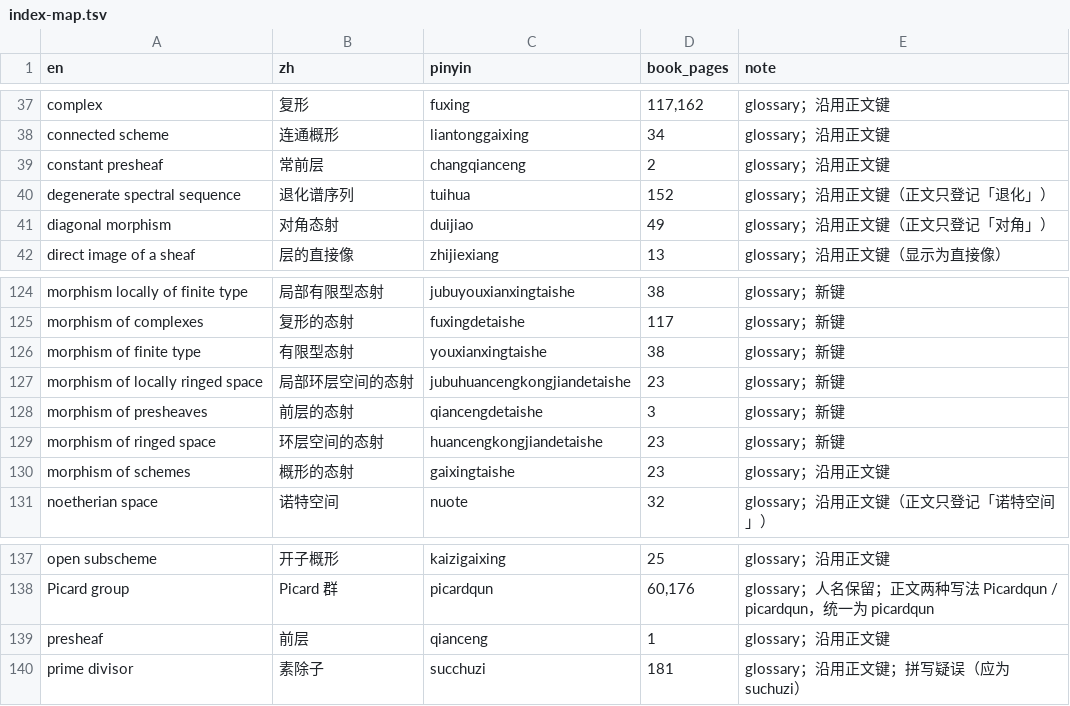
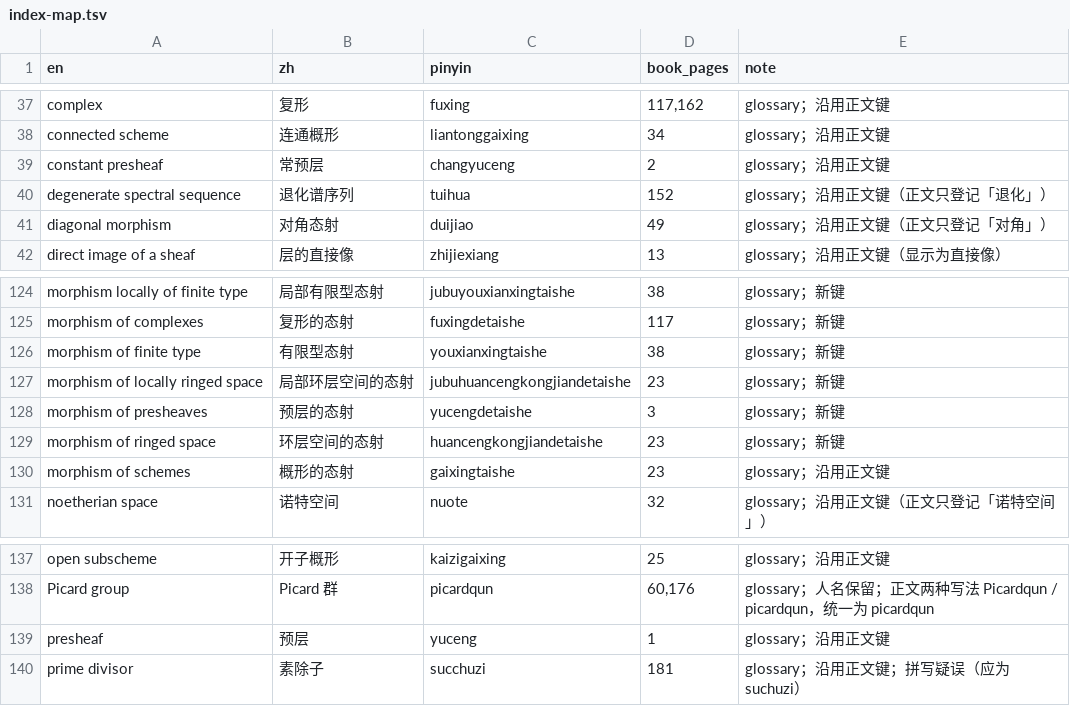
Before and after one commit to lzxsusy/mathtranslate, a TSV file: 08_source_code/SY07-08_代数几何（第二版）/工程文件/work/index-map.tsv, drawn as a sheet; only a part is shown, gaps mark what is left out.

```diff
--- a/08_source_code/SY07-08_代数几何（第二版）/工程文件/work/index-map.tsv
+++ b/08_source_code/SY07-08_代数几何（第二版）/工程文件/work/index-map.tsv
@@ -38,3 +38,3 @@ complex	复形	fuxing	117,162	glossary；沿用正文键
 connected scheme	连通概形	liantonggaixing	34	glossary；沿用正文键
-constant presheaf	常前层	changqianceng	2	glossary；沿用正文键
+constant presheaf	常预层	changyuceng	2	glossary；沿用正文键
 degenerate spectral sequence	退化谱序列	tuihua	152	glossary；沿用正文键（正文只登记「退化」）
@@ -127,3 +127,3 @@ morphism of finite type	有限型态射	youxianxingtaishe	38	glossary；新键
 morphism of locally ringed space	局部环层空间的态射	jubuhuancengkongjiandetaishe	23	glossary；新键
-morphism of presheaves	前层的态射	qiancengdetaishe	3	glossary；新键
+morphism of presheaves	预层的态射	yucengdetaishe	3	glossary；新键
 morphism of ringed space	环层空间的态射	huancengkongjiandetaishe	23	glossary；新键
@@ -138,3 +138,3 @@ open subscheme	开子概形	kaizigaixing	25	glossary；沿用正文键
 Picard group	Picard 群	picardqun	60,176	glossary；人名保留；正文两种写法 Picardqun / picardqun，统一为 picardqun
-presheaf	前层	qianceng	1	glossary；沿用正文键
+presheaf	预层	yuceng	1	glossary；沿用正文键
 prime divisor	素除子	succhuzi	181	glossary；沿用正文键；拼写疑误（应为 suchuzi）
```
Also changed, not shown: 08_source_code/SY07-08_代数几何（第二版）/工程文件/glossary.tsv, 08_source_code/SY07-08_代数几何（第二版）/工程文件/work/chunks.tsv, 48 other files.
